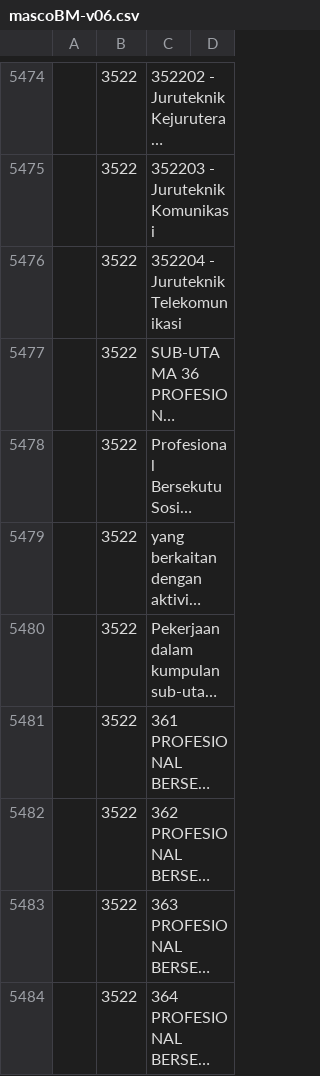
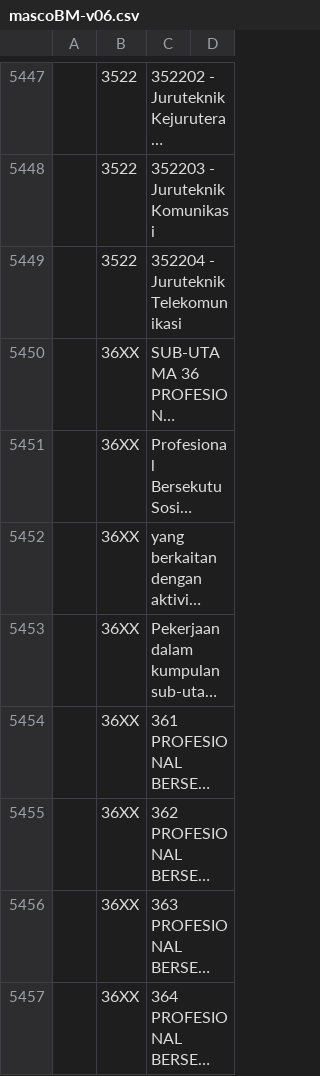
Before and after one commit to amin007/v2, a CSV file: sumber/fail/rujukan/csv/mascoBM-v06.csv, drawn as a sheet; only a part is shown, gaps mark what is left out; long unchanged cells end in …; addresses are those after the commit; the diff covers the shown part only; the diff names each change by its address in the sheet, - before the commit and + after, or states it on an @@ line.

```diff
--- a/sumber/fail/rujukan/csv/mascoBM-v06.csv
+++ b/sumber/fail/rujukan/csv/mascoBM-v06.csv
-B5450:B5457: 3522
+B5450:B5457: 36XX
```
Also changed, not shown: 27 removed rows and 40 edited cells elsewhere in this file.
